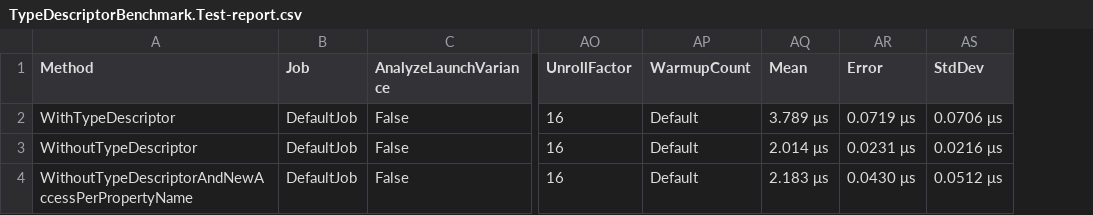
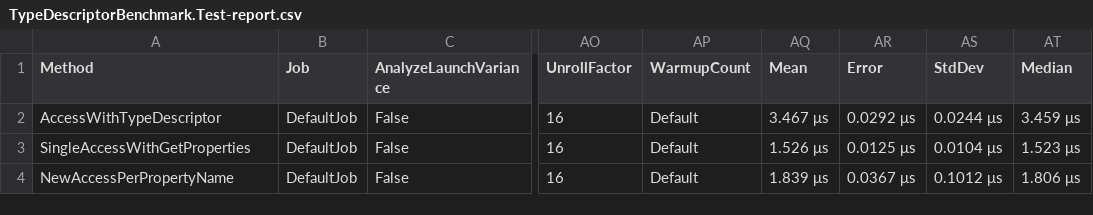
Before and after one commit to sadesyllas/TypeDescriptorBenchmark, a CSV file: BenchmarkDotNet.Artifacts/results/TypeDescriptorBenchmark.Test-report.csv, drawn as a sheet; only a part is shown, gaps mark what is left out; the diff names each change by its address in the sheet, - before the commit and + after, or states it on an @@ line.

Commit message:
Reduce the code area being benchmarked.

```diff
--- a/BenchmarkDotNet.Artifacts/results/TypeDescriptorBenchmark.Test-report.csv
+++ b/BenchmarkDotNet.Artifacts/results/TypeDescriptorBenchmark.Test-report.csv
+column AT (Median), rows 2-4: 3.459 μs | 1.523 μs | 1.806 μs
-A2 (Method): WithTypeDescriptor
+A2 (Method): AccessWithTypeDescriptor
-AQ2 (Mean): 3.789 μs
+AQ2 (Mean): 3.467 μs
-AR2 (Error): 0.0719 μs
+AR2 (Error): 0.0292 μs
-AS2 (StdDev): 0.0706 μs
+AS2 (StdDev): 0.0244 μs
-A3 (Method): WithoutTypeDescriptor
+A3 (Method): SingleAccessWithGetProperties
-AQ3 (Mean): 2.014 μs
+AQ3 (Mean): 1.526 μs
-AR3 (Error): 0.0231 μs
+AR3 (Error): 0.0125 μs
-AS3 (StdDev): 0.0216 μs
+AS3 (StdDev): 0.0104 μs
-A4 (Method): WithoutTypeDescriptorAndNewAccessPerPropertyName
+A4 (Method): NewAccessPerPropertyName
-AQ4 (Mean): 2.183 μs
+AQ4 (Mean): 1.839 μs
-AR4 (Error): 0.0430 μs
+AR4 (Error): 0.0367 μs
-AS4 (StdDev): 0.0512 μs
+AS4 (StdDev): 0.1012 μs
```
Also changed, not shown: 3 other files.
